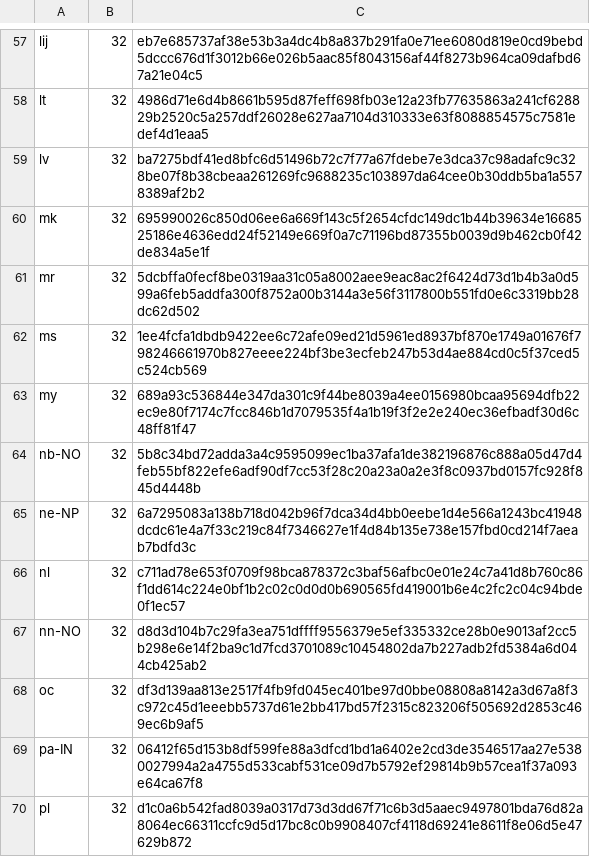
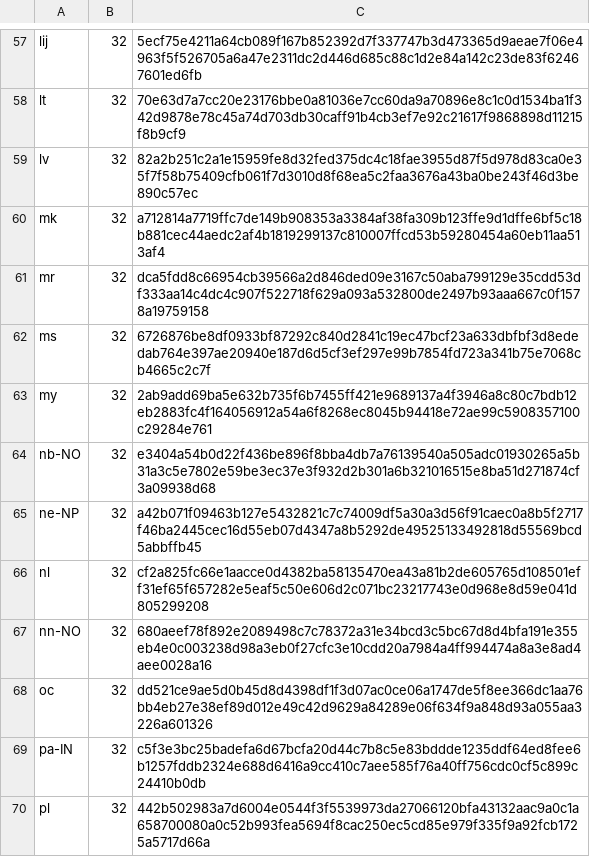
Before and after one commit to chocolatey-community/chocolatey-packages, a CSV file: automatic/firefox/tools/LanguageChecksums.csv, drawn as a sheet; only a part is shown, gaps mark what is left out; the diff covers the shown part only; the diff names each change by its address in the sheet, - before the commit and + after, or states it on an @@ line.

```diff
--- a/automatic/firefox/tools/LanguageChecksums.csv
+++ b/automatic/firefox/tools/LanguageChecksums.csv
-C57: eb7e685737af38e53b3a4dc4b8a837b291fa0e71ee6080d819e0cd9bebd5dccc676d1f3012b66e026b5aac85f8043156af44f8273b964ca09dafbd67a21e04c5
+C57: 5ecf75e4211a64cb089f167b852392d7f337747b3d473365d9aeae7f06e4963f5f526705a6a47e2311dc2d446d685c88c1d2e84a142c23de83f62467601ed6fb
-C58: 4986d71e6d4b8661b595d87feff698fb03e12a23fb77635863a241cf628829b2520c5a257ddf26028e627aa7104d310333e63f8088854575c7581edef4d1eaa5
+C58: 70e63d7a7cc20e23176bbe0a81036e7cc60da9a70896e8c1c0d1534ba1f342d9878e78c45a74d703db30caff91b4cb3ef7e92c21617f9868898d11215f8b9cf9
-C59: ba7275bdf41ed8bfc6d51496b72c7f77a67fdebe7e3dca37c98adafc9c328be07f8b38cbeaa261269fc9688235c103897da64cee0b30ddb5ba1a5578389af2b2
+C59: 82a2b251c2a1e15959fe8d32fed375dc4c18fae3955d87f5d978d83ca0e35f7f58b75409cfb061f7d3010d8f68ea5c2faa3676a43ba0be243f46d3be890c57ec
-C60: 695990026c850d06ee6a669f143c5f2654cfdc149dc1b44b39634e1668525186e4636edd24f52149e669f0a7c71196bd87355b0039d9b462cb0f42de834a5e1f
+C60: a712814a7719ffc7de149b908353a3384af38fa309b123ffe9d1dffe6bf5c18b881cec44aedc2af4b1819299137c810007ffcd53b59280454a60eb11aa513af4
-C61: 5dcbffa0fecf8be0319aa31c05a8002aee9eac8ac2f6424d73d1b4b3a0d599a6feb5addfa300f8752a00b3144a3e56f3117800b551fd0e6c3319bb28dc62d502
+C61: dca5fdd8c66954cb39566a2d846ded09e3167c50aba799129e35cdd53df333aa14c4dc4c907f522718f629a093a532800de2497b93aaa667c0f1578a19759158
-C62: 1ee4fcfa1dbdb9422ee6c72afe09ed21d5961ed8937bf870e1749a01676f798246661970b827eeee224bf3be3ecfeb247b53d4ae884cd0c5f37ced5c524cb569
+C62: 6726876be8df0933bf87292c840d2841c19ec47bcf23a633dbfbf3d8ededab764e397ae20940e187d6d5cf3ef297e99b7854fd723a341b75e7068cb4665c2c7f
-C63: 689a93c536844e347da301c9f44be8039a4ee0156980bcaa95694dfb22ec9e80f7174c7fcc846b1d7079535f4a1b19f3f2e2e240ec36efbadf30d6c48ff81f47
+C63: 2ab9add69ba5e632b735f6b7455ff421e9689137a4f3946a8c80c7bdb12eb2883fc4f164056912a54a6f8268ec8045b94418e72ae99c5908357100c29284e761
-C64: 5b8c34bd72adda3a4c9595099ec1ba37afa1de382196876c888a05d47d4feb55bf822efe6adf90df7cc53f28c20a23a0a2e3f8c0937bd0157fc928f845d4448b
+C64: e3404a54b0d22f436be896f8bba4db7a76139540a505adc01930265a5b31a3c5e7802e59be3ec37e3f932d2b301a6b321016515e8ba51d271874cf3a09938d68
-C65: 6a7295083a138b718d042b96f7dca34d4bb0eebe1d4e566a1243bc41948dcdc61e4a7f33c219c84f7346627e1f4d84b135e738e157fbd0cd214f7aeab7bdfd3c
+C65: a42b071f09463b127e5432821c7c74009df5a30a3d56f91caec0a8b5f2717f46ba2445cec16d55eb07d4347a8b5292de49525133492818d55569bcd5abbffb45
-C66: c711ad78e653f0709f98bca878372c3baf56afbc0e01e24c7a41d8b760c86f1dd614c224e0bf1b2c02c0d0d0b690565fd419001b6e4c2fc2c04c94bde0f1ec57
+C66: cf2a825fc66e1aacce0d4382ba58135470ea43a81b2de605765d108501eff31ef65f657282e5eaf5c50e606d2c071bc23217743e0d968e8d59e041d805299208
-C67: d8d3d104b7c29fa3ea751dffff9556379e5ef335332ce28b0e9013af2cc5b298e6e14f2ba9c1d7fcd3701089c10454802da7b227adb2fd5384a6d044cb425ab2
+C67: 680aeef78f892e2089498c7c78372a31e34bcd3c5bc67d8d4bfa191e355eb4e0c003238d98a3eb0f27cfc3e10cdd20a7984a4ff994474a8a3e8ad4aee0028a16
-C68: df3d139aa813e2517f4fb9fd045ec401be97d0bbe08808a8142a3d67a8f3c972c45d1eeebb5737d61e2bb417bd57f2315c823206f505692d2853c469ec6b9af5
+C68: dd521ce9ae5d0b45d8d4398df1f3d07ac0ce06a1747de5f8ee366dc1aa76bb4eb27e38ef89d012e49c42d9629a84289e06f634f9a848d93a055aa3226a601326
-C69: 06412f65d153b8df599fe88a3dfcd1bd1a6402e2cd3de3546517aa27e5380027994a2a4755d533cabf531ce09d7b5792ef29814b9b57cea1f37a093e64ca67f8
+C69: c5f3e3bc25badefa6d67bcfa20d44c7b8c5e83bddde1235ddf64ed8fee6b1257fddb2324e688d6416a9cc410c7aee585f76a40ff756cdc0cf5c899c24410b0db
-C70: d1c0a6b542fad8039a0317d73d3dd67f71c6b3d5aaec9497801bda76d82a8064ec66311ccfc9d5d17bc8c0b9908407cf4118d69241e8611f8e06d5e47629b872
+C70: 442b502983a7d6004e0544f3f5539973da27066120bfa43132aac9a0c1a658700080a0c52b993fea5694f8cac250ec5cd85e979f335f9a92fcb1725a5717d66a
```
Also changed, not shown: 172 edited cells elsewhere in this file, 8 other files.
